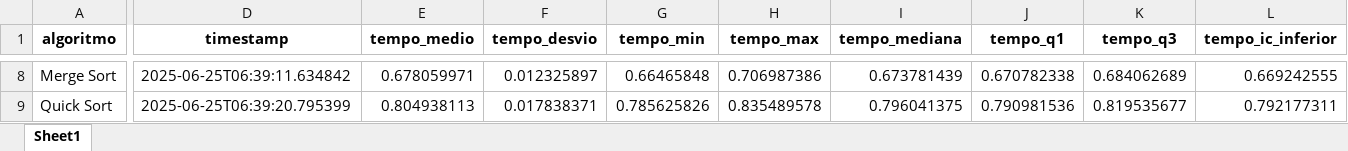
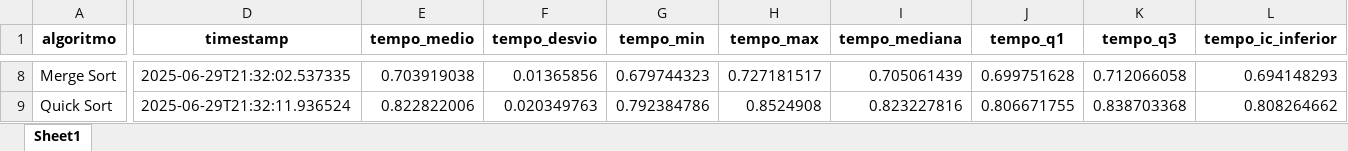
Before and after one commit to Petw143/projeto-ordenacao-jogos, an Excel workbook: data/resultados_experimento.xlsx, sheet Sheet1, drawn as a sheet; only a part is shown, gaps mark what is left out; values as stored, in another font and other column widths than the file's, no borders; the diff covers the shown part only; the diff names each change by its address in the sheet, - before the commit and + after, or states it on an @@ line.

```diff
--- a/data/resultados_experimento.xlsx (sheet Sheet1)
+++ b/data/resultados_experimento.xlsx (sheet Sheet1)
-D8 (timestamp): 2025-06-25T06:39:11.634842
+D8 (timestamp): 2025-06-29T21:32:02.537335
-E8 (tempo_medio): 0.678059971
+E8 (tempo_medio): 0.703919038
-F8 (tempo_desvio): 0.012325897
+F8 (tempo_desvio): 0.01365856
-G8 (tempo_min): 0.66465848
+G8 (tempo_min): 0.679744323
-H8 (tempo_max): 0.706987386
+H8 (tempo_max): 0.727181517
-I8 (tempo_mediana): 0.673781439
+I8 (tempo_mediana): 0.705061439
-J8 (tempo_q1): 0.670782338
+J8 (tempo_q1): 0.699751628
-K8 (tempo_q3): 0.684062689
+K8 (tempo_q3): 0.712066058
-L8 (tempo_ic_inferior): 0.669242555
+L8 (tempo_ic_inferior): 0.694148293
-D9 (timestamp): 2025-06-25T06:39:20.795399
+D9 (timestamp): 2025-06-29T21:32:11.936524
-E9 (tempo_medio): 0.804938113
+E9 (tempo_medio): 0.822822006
-F9 (tempo_desvio): 0.017838371
+F9 (tempo_desvio): 0.020349763
-G9 (tempo_min): 0.785625826
+G9 (tempo_min): 0.792384786
-H9 (tempo_max): 0.835489578
+H9 (tempo_max): 0.8524908
-I9 (tempo_mediana): 0.796041375
+I9 (tempo_mediana): 0.823227816
-J9 (tempo_q1): 0.790981536
+J9 (tempo_q1): 0.806671755
-K9 (tempo_q3): 0.819535677
+K9 (tempo_q3): 0.838703368
-L9 (tempo_ic_inferior): 0.792177311
+L9 (tempo_ic_inferior): 0.808264662
```
Also changed, not shown: 128 edited cells elsewhere in this sheet, 33 other files.
